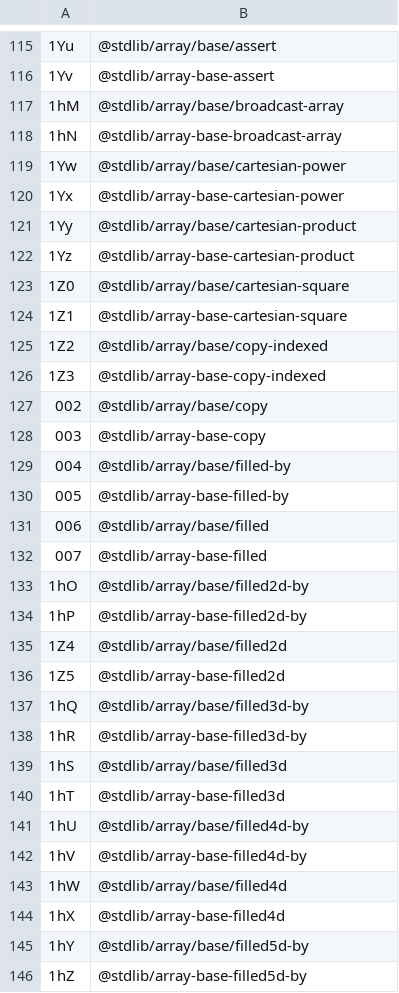
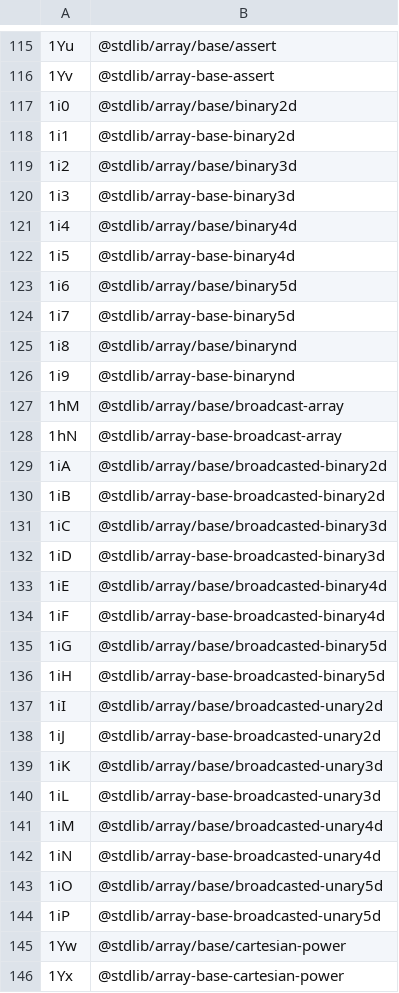
Before and after one commit to stdlib-js/error-tools-id2pkg, a CSV file: data/data.csv, drawn as a sheet; only a part is shown, gaps mark what is left out; the shorter side is filled out with more unchanged rows; the diff covers the shown part only; the diff names each change by its address in the sheet, - before the commit and + after, or states it on an @@ line.

```diff
--- a/data/data.csv
+++ b/data/data.csv
+row 117: 1i0 | @stdlib/array/base/binary2d
+row 118: 1i1 | @stdlib/array-base-binary2d
+row 119: 1i2 | @stdlib/array/base/binary3d
+row 120: 1i3 | @stdlib/array-base-binary3d
+row 121: 1i4 | @stdlib/array/base/binary4d
+row 122: 1i5 | @stdlib/array-base-binary4d
+row 123: 1i6 | @stdlib/array/base/binary5d
+row 124: 1i7 | @stdlib/array-base-binary5d
+row 125: 1i8 | @stdlib/array/base/binarynd
+row 126: 1i9 | @stdlib/array-base-binarynd
+row 129: 1iA | @stdlib/array/base/broadcasted-binary2d
+row 130: 1iB | @stdlib/array-base-broadcasted-binary2d
+row 131: 1iC | @stdlib/array/base/broadcasted-binary3d
+row 132: 1iD | @stdlib/array-base-broadcasted-binary3d
+row 133: 1iE | @stdlib/array/base/broadcasted-binary4d
+row 134: 1iF | @stdlib/array-base-broadcasted-binary4d
+row 135: 1iG | @stdlib/array/base/broadcasted-binary5d
+row 136: 1iH | @stdlib/array-base-broadcasted-binary5d
+row 137: 1iI | @stdlib/array/base/broadcasted-unary2d
+row 138: 1iJ | @stdlib/array-base-broadcasted-unary2d
+row 139: 1iK | @stdlib/array/base/broadcasted-unary3d
+row 140: 1iL | @stdlib/array-base-broadcasted-unary3d
+row 141: 1iM | @stdlib/array/base/broadcasted-unary4d
+row 142: 1iN | @stdlib/array-base-broadcasted-unary4d
+row 143: 1iO | @stdlib/array/base/broadcasted-unary5d
+row 144: 1iP | @stdlib/array-base-broadcasted-unary5d
```
Also changed, not shown: 10 added rows elsewhere in this file, 3 other files.
